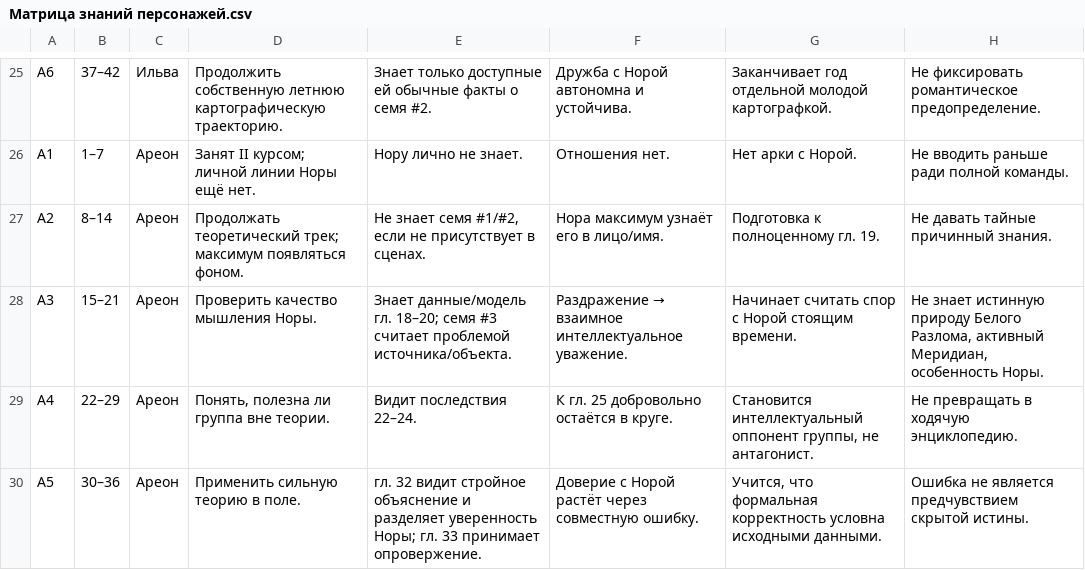
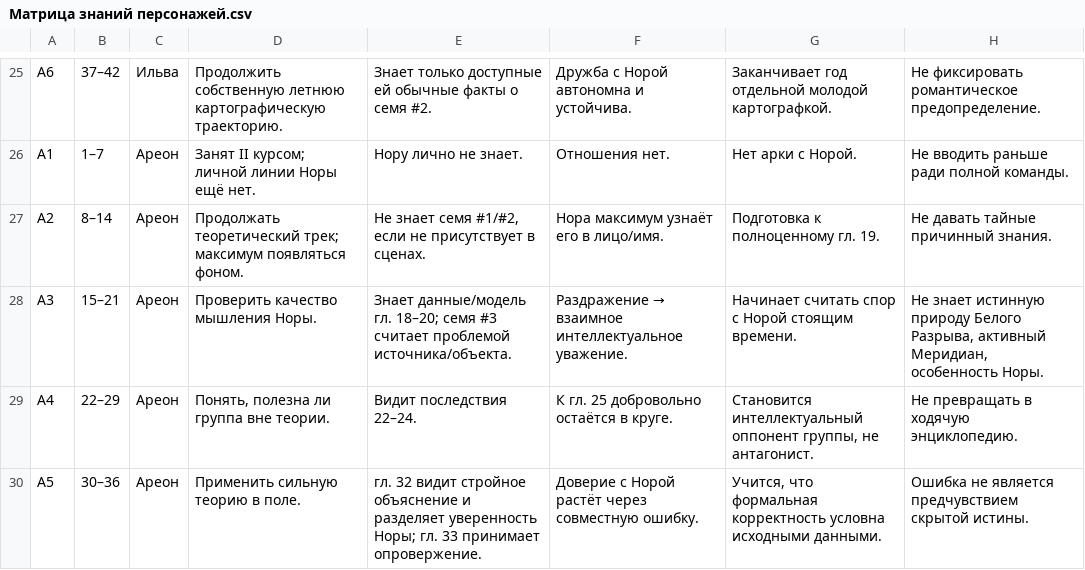
Before and after one commit to Kurasava2/NORA, a CSV file: 04 Сюжет и тайны/Первый год/Матрица знаний персонажей.csv, drawn as a sheet; only a part is shown, gaps mark what is left out.

```diff
--- a/04 Сюжет и тайны/Первый год/Матрица знаний персонажей.csv
+++ b/04 Сюжет и тайны/Первый год/Матрица знаний персонажей.csv
@@ -27,3 +27,3 @@ A1;1–7;Ареон;"Занят II курсом; личной линии Нор
 A2;8–14;Ареон;"Продолжать теоретический трек; максимум появляться фоном.";Не знает семя #1/#2, если не присутствует в сценах.;Нора максимум узнаёт его в лицо/имя.;Подготовка к полноценному гл. 19.;Не давать тайные причинный знания.
-A3;15–21;Ареон;Проверить качество мышления Норы.;"Знает данные/модель гл. 18–20; семя #3 считает проблемой источника/объекта.";Раздражение → взаимное интеллектуальное уважение.;Начинает считать спор с Норой стоящим времени.;Не знает истинную природу Белого Разлома, активный Меридиан, особенность Норы.
+A3;15–21;Ареон;Проверить качество мышления Норы.;"Знает данные/модель гл. 18–20; семя #3 считает проблемой источника/объекта.";Раздражение → взаимное интеллектуальное уважение.;Начинает считать спор с Норой стоящим времени.;Не знает истинную природу Белого Разрыва, активный Меридиан, особенность Норы.
 A4;22–29;Ареон;Понять, полезна ли группа вне теории.;Видит последствия 22–24.;К гл. 25 добровольно остаётся в круге.;Становится интеллектуальный оппонент группы, не антагонист.;Не превращать в ходячую энциклопедию.
```
Also changed, not shown: 36 other files.
